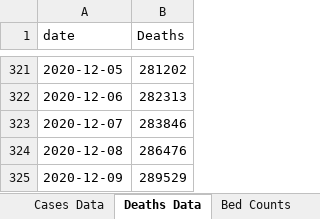
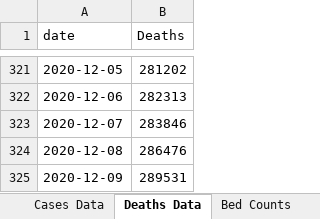
Before and after one commit to mhowe0422/mhowe0422.github.io, an Excel workbook: covid19/data/USCaseCount.xlsx, sheet Deaths Data, drawn as a sheet; only a part is shown, gaps mark what is left out; values as stored, in another font and other column widths than the file's, no borders; table styles not drawn; the diff names each change by its address in the sheet, - before the commit and + after, or states it on an @@ line.

```diff
--- a/covid19/data/USCaseCount.xlsx (sheet Deaths Data)
+++ b/covid19/data/USCaseCount.xlsx (sheet Deaths Data)
-B325 (Deaths): 289529
+B325 (Deaths): 289531
```
Also changed, not shown: sheet Bed Counts, sheet Cases Data, charts or pictures, covid19/data/CaseRatio.xlsx, covid19/data/CountyStateCaseDeathTrends.xlsx, 4 other files.
